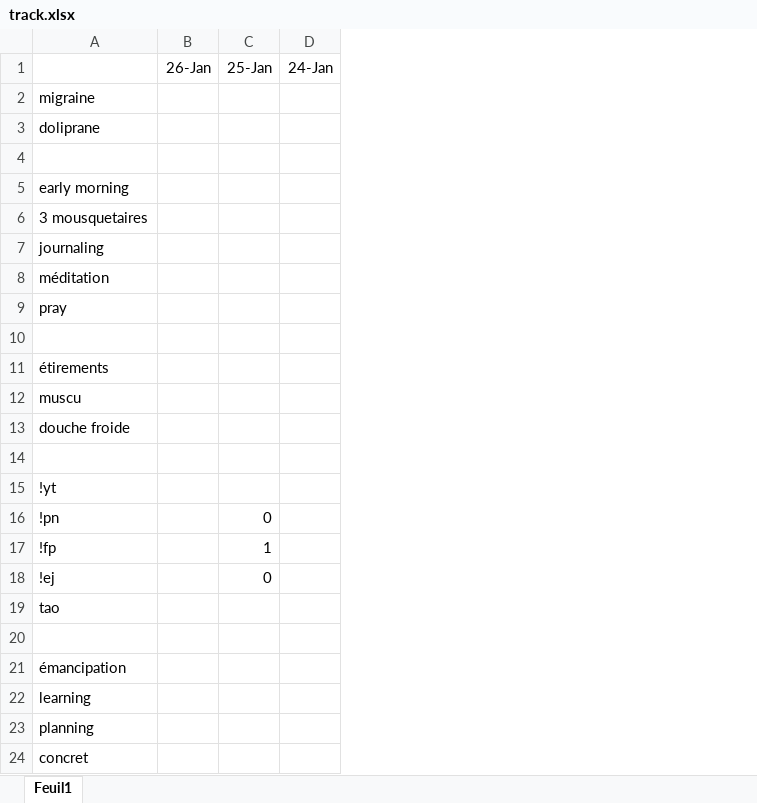
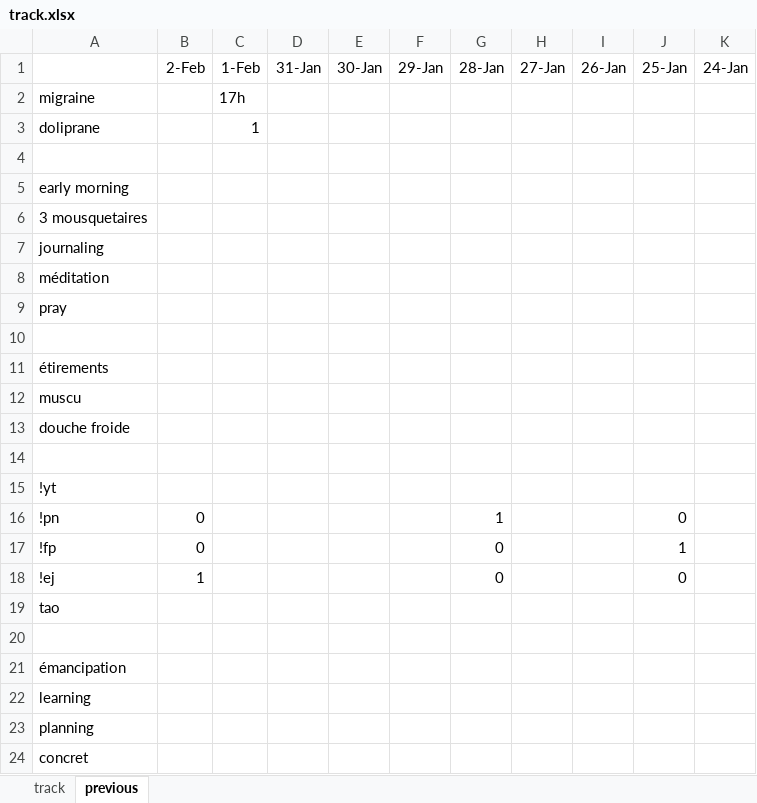
Before and after one commit to lenopgm/notes, an Excel workbook: track.xlsx, sheet previous, drawn as a sheet; only a part is shown; values as stored, in another font and other column widths than the file's, no borders; the diff names each change by its address in the sheet, - before the commit and + after, or states it on an @@ line.

```diff
--- a/track.xlsx (sheet previous)
+++ b/track.xlsx (sheet previous)
-sheet tab: Feuil1
+sheet tab: previous
+sheet tab: track
+column B (2-Feb), rows 16-18: 0 | 0 | 1
+column C (1-Feb), rows 2-3: 17h | 1
+column D (31-Jan), empty
+column E (30-Jan), empty
+column F (29-Jan), empty
+column G (28-Jan), rows 16-18: 1 | 0 | 0
+column H (27-Jan), empty
```
Also changed, not shown: 1 other file.
